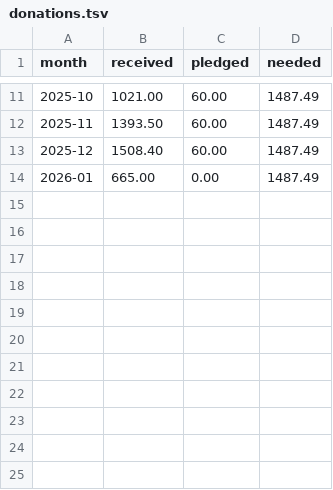
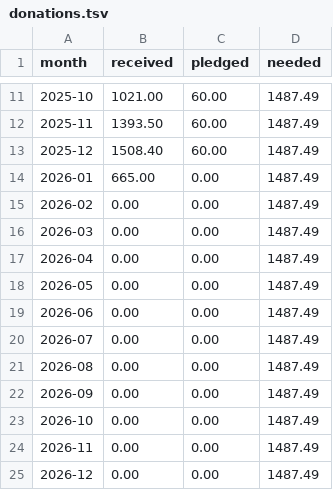
Before and after one commit to CultivationSpace/donations, a TSV file: web/donations.tsv, drawn as a sheet; only a part is shown, gaps mark what is left out.

Commit message:
chore: add missing monthly data entries for 2026 in donations.tsv

```diff
--- a/web/donations.tsv
+++ b/web/donations.tsv
@@ -14 +14,12 @@ month	received	pledged	needed
 2026-01	665.00	0.00	1487.49
+2026-02	0.00	0.00	1487.49
+2026-03	0.00	0.00	1487.49
+2026-04	0.00	0.00	1487.49
+2026-05	0.00	0.00	1487.49
+2026-06	0.00	0.00	1487.49
+2026-07	0.00	0.00	1487.49
+2026-08	0.00	0.00	1487.49
+2026-09	0.00	0.00	1487.49
+2026-10	0.00	0.00	1487.49
+2026-11	0.00	0.00	1487.49
+2026-12	0.00	0.00	1487.49
```
